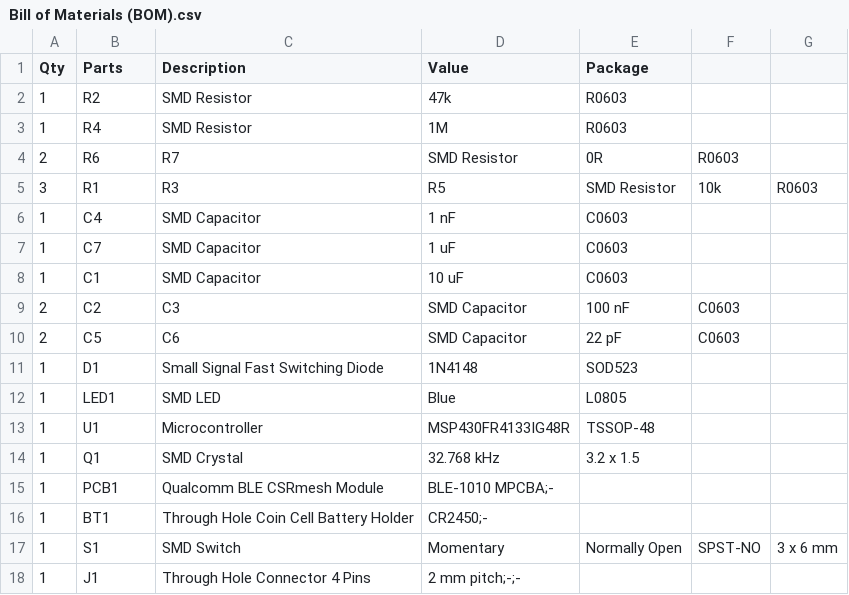
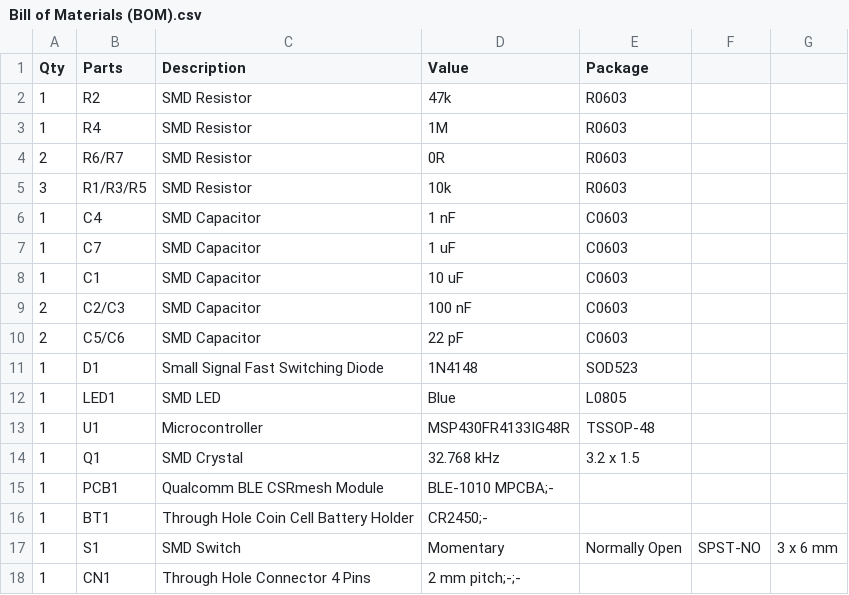
Before and after one commit to import-tiago/PlantsCare, a CSV file: Hardware/1. Mounting/Bill of Materials (BOM).csv, drawn as a sheet.

```diff
--- a/Hardware/1. Mounting/Bill of Materials (BOM).csv
+++ b/Hardware/1. Mounting/Bill of Materials (BOM).csv
@@ -3,4 +3,4 @@
 1,R4,SMD Resistor,1M,R0603
-2,R6, R7,SMD Resistor,0R,R0603
-3,R1, R3, R5,SMD Resistor,10k,R0603
+2,R6/R7,SMD Resistor,0R,R0603
+3,R1/R3/R5,SMD Resistor,10k,R0603
 1,C4,SMD Capacitor,1 nF,C0603
@@ -8,4 +8,4 @@
 1,C1,SMD Capacitor,10 uF,C0603
-2,C2, C3,SMD Capacitor,100 nF,C0603
-2,C5, C6,SMD Capacitor,22 pF,C0603
+2,C2/C3,SMD Capacitor,100 nF,C0603
+2,C5/C6,SMD Capacitor,22 pF,C0603
 1,D1,Small Signal Fast Switching Diode,1N4148,SOD523
@@ -17,2 +17,2 @@
 1,S1,SMD Switch, Momentary, Normally Open,SPST-NO,3 x 6 mm
-1,J1,Through Hole Connector 4 Pins, 2 mm pitch;-;-
+1,CN1,Through Hole Connector 4 Pins, 2 mm pitch;-;-
```
Also changed, not shown: 3 other files.
